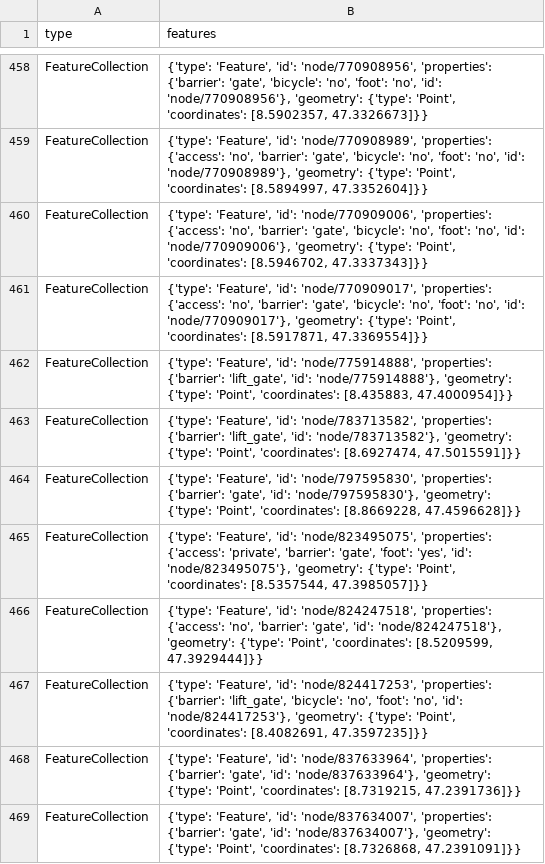
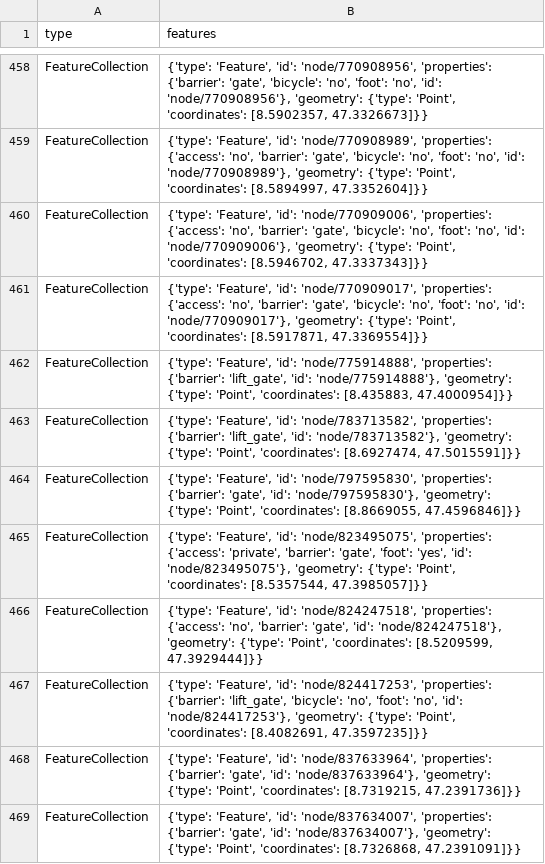
Before and after one commit to chnuessli/elz-data, a CSV file: data/csv/access/gates/gates_kt_zh.csv, drawn as a sheet; only a part is shown, gaps mark what is left out.

```diff
--- a/data/csv/access/gates/gates_kt_zh.csv
+++ b/data/csv/access/gates/gates_kt_zh.csv
@@ -463,3 +463,3 @@ FeatureCollection,"{'type': 'Feature', 'id': 'node/775914888', 'properties': {'b
 FeatureCollection,"{'type': 'Feature', 'id': 'node/783713582', 'properties': {'barrier': 'lift_gate', 'id': 'node/783713582'}, 'geometry': {'type': 'Point', 'coordinates': [8.6927474, 47.5015591]}}"
-FeatureCollection,"{'type': 'Feature', 'id': 'node/797595830', 'properties': {'barrier': 'gate', 'id': 'node/797595830'}, 'geometry': {'type': 'Point', 'coordinates': [8.8669228, 47.4596628]}}"
+FeatureCollection,"{'type': 'Feature', 'id': 'node/797595830', 'properties': {'barrier': 'gate', 'id': 'node/797595830'}, 'geometry': {'type': 'Point', 'coordinates': [8.8669055, 47.4596846]}}"
 FeatureCollection,"{'type': 'Feature', 'id': 'node/823495075', 'properties': {'access': 'private', 'barrier': 'gate', 'foot': 'yes', 'id': 'node/823495075'}, 'geometry': {'type': 'Point', 'coordinates': [8.5357544, 47.3985057]}}"
```
Also changed, not shown: data/csv/schools/schools_kt_zh.csv, 2 other files.
